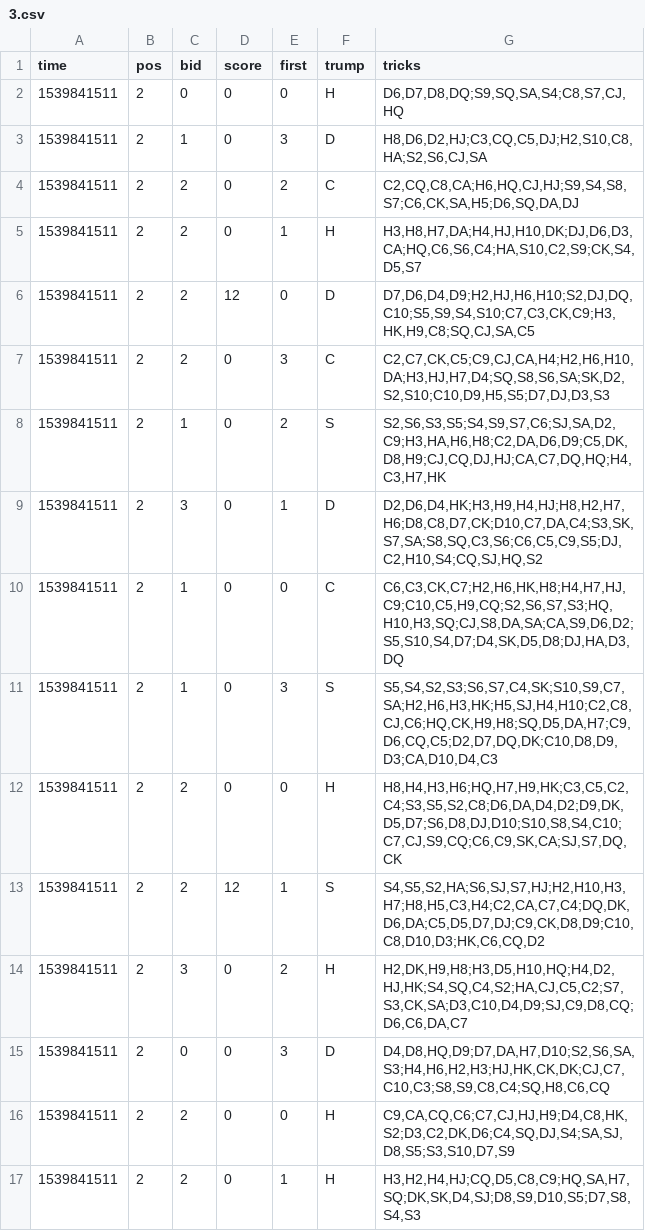
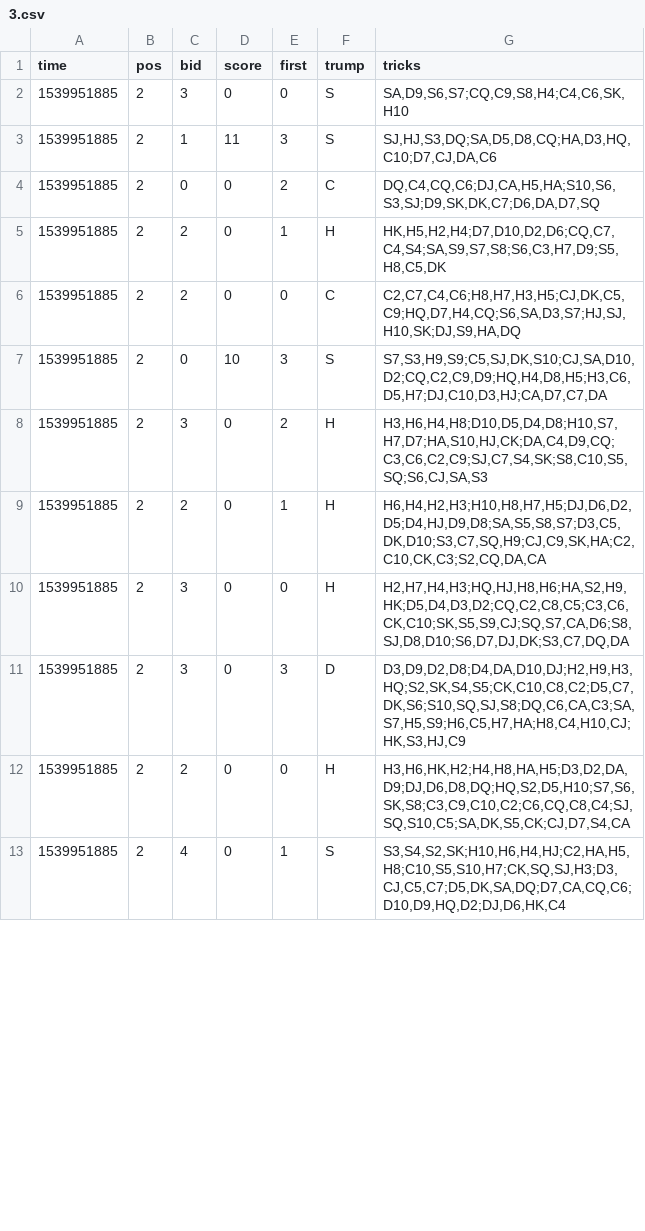
Before and after one commit to asherLZR/ohhell, a CSV file: logs/3.csv, drawn as a sheet; only a part is shown; the diff covers the shown part only.

```diff
--- a/logs/3.csv
+++ b/logs/3.csv
@@ -1,17 +1,13 @@
 time,pos,bid,score,first,trump,tricks
-1539841511,2,0,0,0,H,"D6,D7,D8,DQ;S9,SQ,SA,S4;C8,S7,CJ,HQ"
-1539841511,2,1,0,3,D,"H8,D6,D2,HJ;C3,CQ,C5,DJ;H2,S10,C8,HA;S2,S6,CJ,SA"
-1539841511,2,2,0,2,C,"C2,CQ,C8,CA;H6,HQ,CJ,HJ;S9,S4,S8,S7;C6,CK,SA,H5;D6,SQ,DA,DJ"
-1539841511,2,2,0,1,H,"H3,H8,H7,DA;H4,HJ,H10,DK;DJ,D6,D3,CA;HQ,C6,S6,C4;HA,S10,C2,S9;CK,S4,D5,S7"
-1539841511,2,2,12,0,D,"D7,D6,D4,D9;H2,HJ,H6,H10;S2,DJ,DQ,C10;S5,S9,S4,S10;C7,C3,CK,C9;H3,HK,H9,C8;SQ,CJ,SA,C5"
-1539841511,2,2,0,3,C,"C2,C7,CK,C5;C9,CJ,CA,H4;H2,H6,H10,DA;H3,HJ,H7,D4;SQ,S8,S6,SA;SK,D2,S2,S10;C10,D9,H5,S5;D7,DJ,D3,S3"
-1539841511,2,1,0,2,S,"S2,S6,S3,S5;S4,S9,S7,C6;SJ,SA,D2,C9;H3,HA,H6,H8;C2,DA,D6,D9;C5,DK,D8,H9;CJ,CQ,DJ,HJ;CA,C7,DQ,HQ;H4,C3,H7,HK"
-1539841511,2,3,0,1,D,"D2,D6,D4,HK;H3,H9,H4,HJ;H8,H2,H7,H6;D8,C8,D7,CK;D10,C7,DA,C4;S3,SK,S7,SA;S8,SQ,C3,S6;C6,C5,C9,S5;DJ,C2,H10,S4;CQ,SJ,HQ,S2"
-1539841511,2,1,0,0,C,"C6,C3,CK,C7;H2,H6,HK,H8;H4,H7,HJ,C9;C10,C5,H9,CQ;S2,S6,S7,S3;HQ,H10,H3,SQ;CJ,S8,DA,SA;CA,S9,D6,D2;S5,S10,S4,D7;D4,SK,D5,D8;DJ,HA,D3,DQ"
-1539841511,2,1,0,3,S,"S5,S4,S2,S3;S6,S7,C4,SK;S10,S9,C7,SA;H2,H6,H3,HK;H5,SJ,H4,H10;C2,C8,CJ,C6;HQ,CK,H9,H8;SQ,D5,DA,H7;C9,D6,CQ,C5;D2,D7,DQ,DK;C10,D8,D9,D3;CA,D10,D4,C3"
-1539841511,2,2,0,0,H,"H8,H4,H3,H6;HQ,H7,H9,HK;C3,C5,C2,C4;S3,S5,S2,C8;D6,DA,D4,D2;D9,DK,D5,D7;S6,D8,DJ,D10;S10,S8,S4,C10;C7,CJ,S9,CQ;C6,C9,SK,CA;SJ,S7,DQ,CK"
-1539841511,2,2,12,1,S,"S4,S5,S2,HA;S6,SJ,S7,HJ;H2,H10,H3,H7;H8,H5,C3,H4;C2,CA,C7,C4;DQ,DK,D6,DA;C5,D5,D7,DJ;C9,CK,D8,D9;C10,C8,D10,D3;HK,C6,CQ,D2"
-1539841511,2,3,0,2,H,"H2,DK,H9,H8;H3,D5,H10,HQ;H4,D2,HJ,HK;S4,SQ,C4,S2;HA,CJ,C5,C2;S7,S3,CK,SA;D3,C10,D4,D9;SJ,C9,D8,CQ;D6,C6,DA,C7"
-1539841511,2,0,0,3,D,"D4,D8,HQ,D9;D7,DA,H7,D10;S2,S6,SA,S3;H4,H6,H2,H3;HJ,HK,CK,DK;CJ,C7,C10,C3;S8,S9,C8,C4;SQ,H8,C6,CQ"
-1539841511,2,2,0,0,H,"C9,CA,CQ,C6;C7,CJ,HJ,H9;D4,C8,HK,S2;D3,C2,DK,D6;C4,SQ,DJ,S4;SA,SJ,D8,S5;S3,S10,D7,S9"
-1539841511,2,2,0,1,H,"H3,H2,H4,HJ;CQ,D5,C8,C9;HQ,SA,H7,SQ;DK,SK,D4,SJ;D8,S9,D10,S5;D7,S8,S4,S3"
+1539951885,2,3,0,0,S,"SA,D9,S6,S7;CQ,C9,S8,H4;C4,C6,SK,H10"
+1539951885,2,1,11,3,S,"SJ,HJ,S3,DQ;SA,D5,D8,CQ;HA,D3,HQ,C10;D7,CJ,DA,C6"
+1539951885,2,0,0,2,C,"DQ,C4,CQ,C6;DJ,CA,H5,HA;S10,S6,S3,SJ;D9,SK,DK,C7;D6,DA,D7,SQ"
+1539951885,2,2,0,1,H,"HK,H5,H2,H4;D7,D10,D2,D6;CQ,C7,C4,S4;SA,S9,S7,S8;S6,C3,H7,D9;S5,H8,C5,DK"
+1539951885,2,2,0,0,C,"C2,C7,C4,C6;H8,H7,H3,H5;CJ,DK,C5,C9;HQ,D7,H4,CQ;S6,SA,D3,S7;HJ,SJ,H10,SK;DJ,S9,HA,DQ"
+1539951885,2,0,10,3,S,"S7,S3,H9,S9;C5,SJ,DK,S10;CJ,SA,D10,D2;CQ,C2,C9,D9;HQ,H4,D8,H5;H3,C6,D5,H7;DJ,C10,D3,HJ;CA,D7,C7,DA"
+1539951885,2,3,0,2,H,"H3,H6,H4,H8;D10,D5,D4,D8;H10,S7,H7,D7;HA,S10,HJ,CK;DA,C4,D9,CQ;C3,C6,C2,C9;SJ,C7,S4,SK;S8,C10,S5,SQ;S6,CJ,SA,S3"
+1539951885,2,2,0,1,H,"H6,H4,H2,H3;H10,H8,H7,H5;DJ,D6,D2,D5;D4,HJ,D9,D8;SA,S5,S8,S7;D3,C5,DK,D10;S3,C7,SQ,H9;CJ,C9,SK,HA;C2,C10,CK,C3;S2,CQ,DA,CA"
+1539951885,2,3,0,0,H,"H2,H7,H4,H3;HQ,HJ,H8,H6;HA,S2,H9,HK;D5,D4,D3,D2;CQ,C2,C8,C5;C3,C6,CK,C10;SK,S5,S9,CJ;SQ,S7,CA,D6;S8,SJ,D8,D10;S6,D7,DJ,DK;S3,C7,DQ,DA"
+1539951885,2,3,0,3,D,"D3,D9,D2,D8;D4,DA,D10,DJ;H2,H9,H3,HQ;S2,SK,S4,S5;CK,C10,C8,C2;D5,C7,DK,S6;S10,SQ,SJ,S8;DQ,C6,CA,C3;SA,S7,H5,S9;H6,C5,H7,HA;H8,C4,H10,CJ;HK,S3,HJ,C9"
+1539951885,2,2,0,0,H,"H3,H6,HK,H2;H4,H8,HA,H5;D3,D2,DA,D9;DJ,D6,D8,DQ;HQ,S2,D5,H10;S7,S6,SK,S8;C3,C9,C10,C2;C6,CQ,C8,C4;SJ,SQ,S10,C5;SA,DK,S5,CK;CJ,D7,S4,CA"
+1539951885,2,4,0,1,S,"S3,S4,S2,SK;H10,H6,H4,HJ;C2,HA,H5,H8;C10,S5,S10,H7;CK,SQ,SJ,H3;D3,CJ,C5,C7;D5,DK,SA,DQ;D7,CA,CQ,C6;D10,D9,HQ,D2;DJ,D6,HK,C4"
```
Also changed, not shown: 5 added rows, 1 removed row and 5 edited cells elsewhere in this file, logs/1.csv, logs/2.csv, 9 other files.
